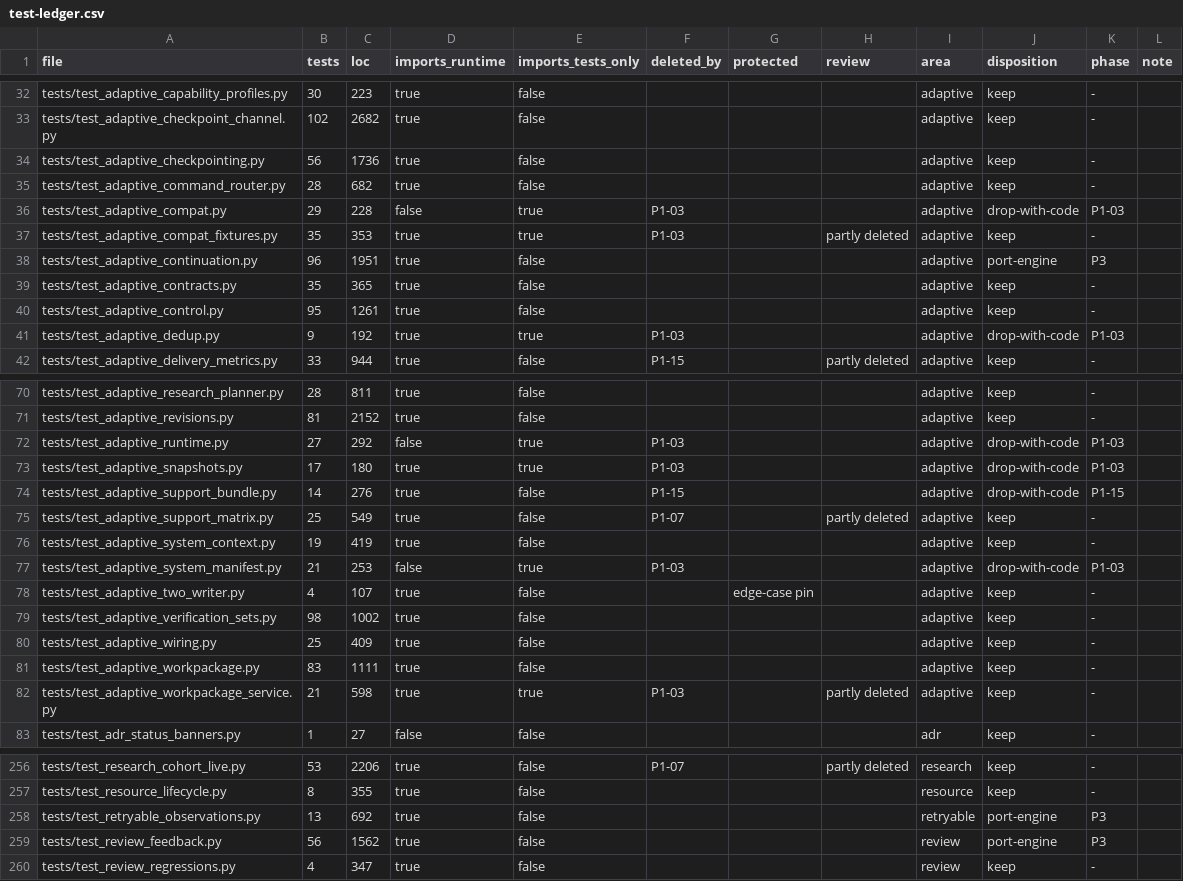
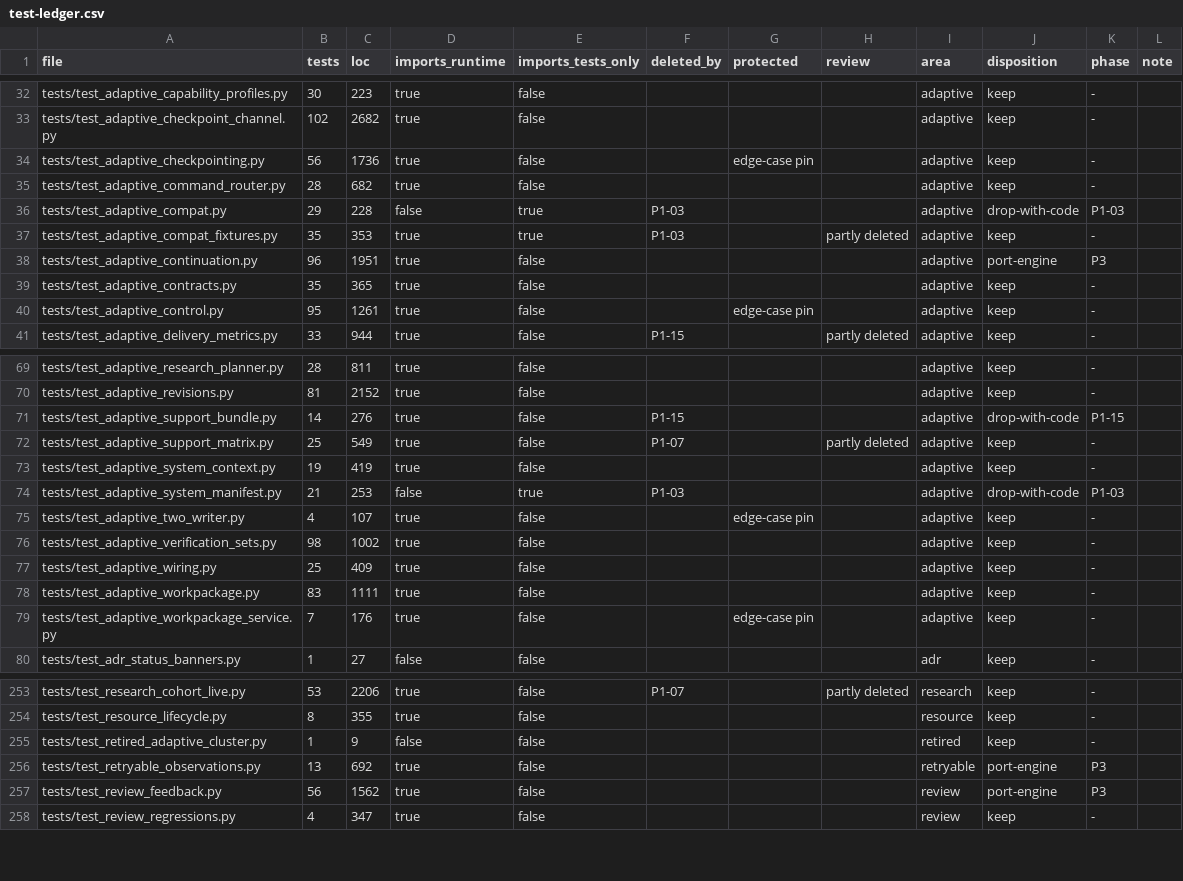
Before and after one commit to forcewake/forge, a CSV file: docs/roadmap/2026-09-29-simplification/test-ledger.csv, drawn as a sheet; only a part is shown, gaps mark what is left out; the diff covers the shown part only.

Commit message:
refactor: retire synthetic runtime and coordinator helpers (P1-03A)

```diff
--- a/docs/roadmap/2026-09-29-simplification/test-ledger.csv
+++ b/docs/roadmap/2026-09-29-simplification/test-ledger.csv
@@ -33,3 +33,3 @@ tests/test_adaptive_capability_profiles.py,30,223,true,false,,,,adaptive,keep,-,
 tests/test_adaptive_checkpoint_channel.py,102,2682,true,false,,,,adaptive,keep,-,
-tests/test_adaptive_checkpointing.py,56,1736,true,false,,,,adaptive,keep,-,
+tests/test_adaptive_checkpointing.py,56,1736,true,false,,edge-case pin,,adaptive,keep,-,
 tests/test_adaptive_command_router.py,28,682,true,false,,,,adaptive,keep,-,
@@ -39,4 +39,3 @@ tests/test_adaptive_continuation.py,96,1951,true,false,,,,adaptive,port-engine,P
 tests/test_adaptive_contracts.py,35,365,true,false,,,,adaptive,keep,-,
-tests/test_adaptive_control.py,95,1261,true,false,,,,adaptive,keep,-,
-tests/test_adaptive_dedup.py,9,192,true,true,P1-03,,,adaptive,drop-with-code,P1-03,
+tests/test_adaptive_control.py,95,1261,true,false,,edge-case pin,,adaptive,keep,-,
 tests/test_adaptive_delivery_metrics.py,33,944,true,false,P1-15,,partly deleted,adaptive,keep,-,
@@ -71,4 +70,2 @@ tests/test_adaptive_research_planner.py,28,811,true,false,,,,adaptive,keep,-,
 tests/test_adaptive_revisions.py,81,2152,true,false,,,,adaptive,keep,-,
-tests/test_adaptive_runtime.py,27,292,false,true,P1-03,,,adaptive,drop-with-code,P1-03,
-tests/test_adaptive_snapshots.py,17,180,true,true,P1-03,,,adaptive,drop-with-code,P1-03,
 tests/test_adaptive_support_bundle.py,14,276,true,false,P1-15,,,adaptive,drop-with-code,P1-15,
@@ -81,3 +78,3 @@ tests/test_adaptive_wiring.py,25,409,true,false,,,,adaptive,keep,-,
 tests/test_adaptive_workpackage.py,83,1111,true,false,,,,adaptive,keep,-,
-tests/test_adaptive_workpackage_service.py,21,598,true,true,P1-03,,partly deleted,adaptive,keep,-,
+tests/test_adaptive_workpackage_service.py,7,176,true,false,,edge-case pin,,adaptive,keep,-,
 tests/test_adr_status_banners.py,1,27,false,false,,,,adr,keep,-,
@@ -257,2 +254,3 @@ tests/test_research_cohort_live.py,53,2206,true,false,P1-07,,partly deleted,rese
 tests/test_resource_lifecycle.py,8,355,true,false,,,,resource,keep,-,
+tests/test_retired_adaptive_cluster.py,1,9,false,false,,,,retired,keep,-,
 tests/test_retryable_observations.py,13,692,true,false,,,,retryable,port-engine,P3,
```
Also changed, not shown: 2 edited cells elsewhere in this file, 16 other files.
